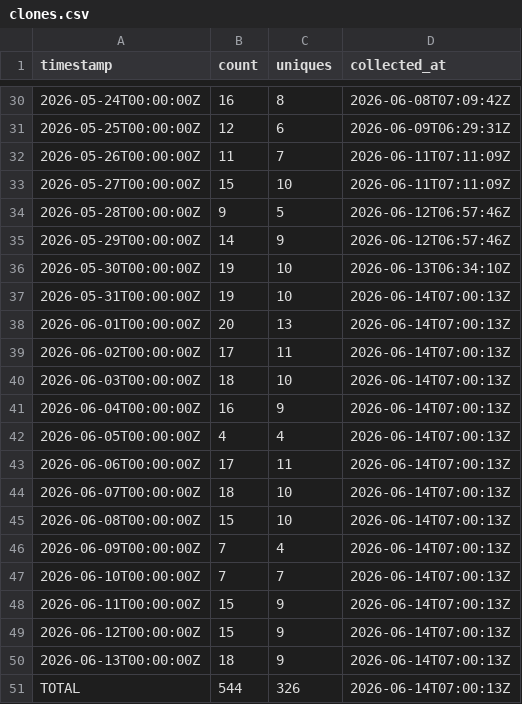
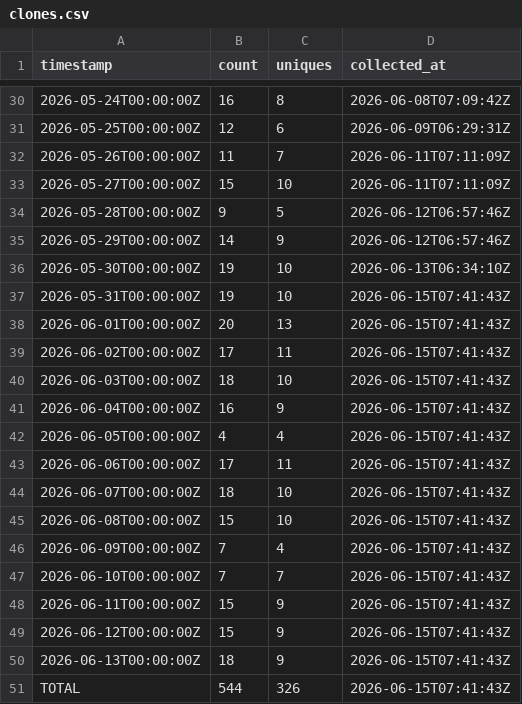
Before and after one commit to J-King-Dottie/pacific-data-hub-agent-mcp, a CSV file: github-traffic/clones.csv, drawn as a sheet; only a part is shown, gaps mark what is left out.

```diff
--- a/github-traffic/clones.csv
+++ b/github-traffic/clones.csv
@@ -36,16 +36,16 @@ timestamp,count,uniques,collected_at
 2026-05-30T00:00:00Z,19,10,2026-06-13T06:34:10Z
-2026-05-31T00:00:00Z,19,10,2026-06-14T07:00:13Z
-2026-06-01T00:00:00Z,20,13,2026-06-14T07:00:13Z
-2026-06-02T00:00:00Z,17,11,2026-06-14T07:00:13Z
-2026-06-03T00:00:00Z,18,10,2026-06-14T07:00:13Z
-2026-06-04T00:00:00Z,16,9,2026-06-14T07:00:13Z
-2026-06-05T00:00:00Z,4,4,2026-06-14T07:00:13Z
-2026-06-06T00:00:00Z,17,11,2026-06-14T07:00:13Z
-2026-06-07T00:00:00Z,18,10,2026-06-14T07:00:13Z
-2026-06-08T00:00:00Z,15,10,2026-06-14T07:00:13Z
-2026-06-09T00:00:00Z,7,4,2026-06-14T07:00:13Z
-2026-06-10T00:00:00Z,7,7,2026-06-14T07:00:13Z
-2026-06-11T00:00:00Z,15,9,2026-06-14T07:00:13Z
-2026-06-12T00:00:00Z,15,9,2026-06-14T07:00:13Z
-2026-06-13T00:00:00Z,18,9,2026-06-14T07:00:13Z
-TOTAL,544,326,2026-06-14T07:00:13Z
+2026-05-31T00:00:00Z,19,10,2026-06-15T07:41:43Z
+2026-06-01T00:00:00Z,20,13,2026-06-15T07:41:43Z
+2026-06-02T00:00:00Z,17,11,2026-06-15T07:41:43Z
+2026-06-03T00:00:00Z,18,10,2026-06-15T07:41:43Z
+2026-06-04T00:00:00Z,16,9,2026-06-15T07:41:43Z
+2026-06-05T00:00:00Z,4,4,2026-06-15T07:41:43Z
+2026-06-06T00:00:00Z,17,11,2026-06-15T07:41:43Z
+2026-06-07T00:00:00Z,18,10,2026-06-15T07:41:43Z
+2026-06-08T00:00:00Z,15,10,2026-06-15T07:41:43Z
+2026-06-09T00:00:00Z,7,4,2026-06-15T07:41:43Z
+2026-06-10T00:00:00Z,7,7,2026-06-15T07:41:43Z
+2026-06-11T00:00:00Z,15,9,2026-06-15T07:41:43Z
+2026-06-12T00:00:00Z,15,9,2026-06-15T07:41:43Z
+2026-06-13T00:00:00Z,18,9,2026-06-15T07:41:43Z
+TOTAL,544,326,2026-06-15T07:41:43Z
```
Also changed, not shown: github-traffic/views.csv.
